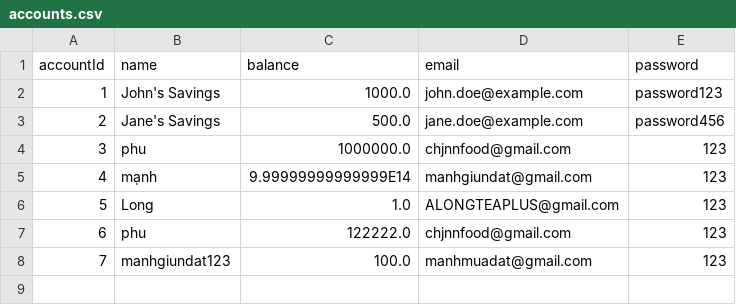
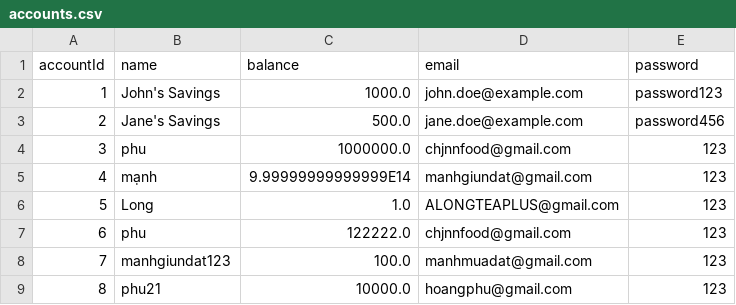
Before and after one commit to phuhoang06/case_study-module2-, a CSV file: accounts.csv, drawn as a sheet.

Commit message:
kiểm tra email khi tạo account

```diff
--- a/accounts.csv
+++ b/accounts.csv
@@ -8 +8,2 @@ accountId,name,balance,email,password
 7,manhgiundat123,100.0,manhmuadat@gmail.com,123
+8,phu21,10000.0,hoangphu@gmail.com,123
```
Also changed, not shown: 1 other file.
